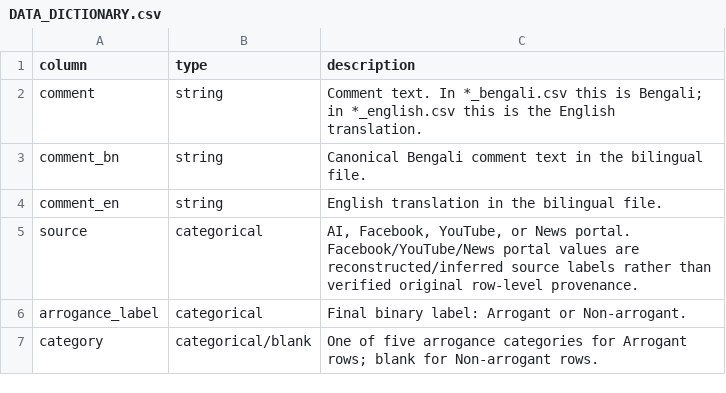
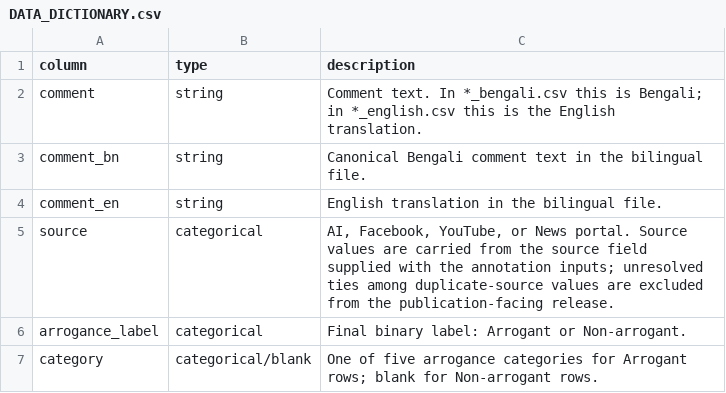
Before and after one commit to kahakashanashraf/BAAD-Dataset, a CSV file: DATA_DICTIONARY.csv, drawn as a sheet.

Commit message:
Correct source metadata

```diff
--- a/DATA_DICTIONARY.csv
+++ b/DATA_DICTIONARY.csv
@@ -4,3 +4,3 @@ comment_bn,string,Canonical Bengali comment text in the bilingual file.
 comment_en,string,English translation in the bilingual file.
-source,categorical,"AI, Facebook, YouTube, or News portal. Facebook/YouTube/News portal values are reconstructed/inferred source labels rather than verified original row-level provenance."
+source,categorical,"AI, Facebook, YouTube, or News portal. Source values are carried from the source field supplied with the annotation inputs; unresolved ties among duplicate-source values are excluded from the publication-facing release."
 arrogance_label,categorical,Final binary label: Arrogant or Non-arrogant.
```
